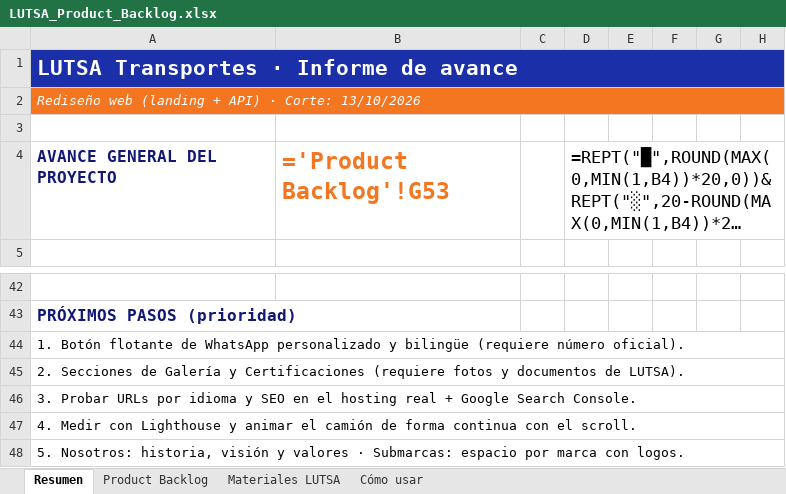
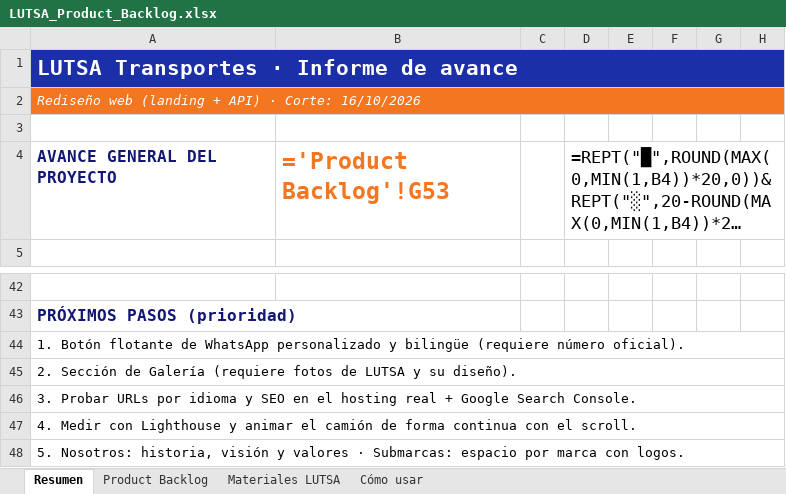
Before and after one commit to roxRam16/lutsa_landing, an Excel workbook: docs/LUTSA_Product_Backlog.xlsx, sheet Resumen, drawn as a sheet; only a part is shown, gaps mark what is left out; long unchanged cells end in …; values as stored, in another font and other column widths than the file's, no borders; formulas without a stored value are shown as written; charts and pictures and conditional formats not drawn; the diff names each change by its address in the sheet, - before the commit and + after, or states it on an @@ line.

```diff
--- a/docs/LUTSA_Product_Backlog.xlsx (sheet Resumen)
+++ b/docs/LUTSA_Product_Backlog.xlsx (sheet Resumen)
-A2: …· Corte: 13/10/2026
+A2: …· Corte: 16/10/2026
-A45: 2. Secciones de Galería y Certificaciones (requiere fotos y documentos de LUTSA).
+A45: 2. Sección de Galería (requiere fotos de LUTSA y su diseño).
```
Also changed, not shown: sheet Product Backlog, sheet Materiales LUTSA, 55 other files.
